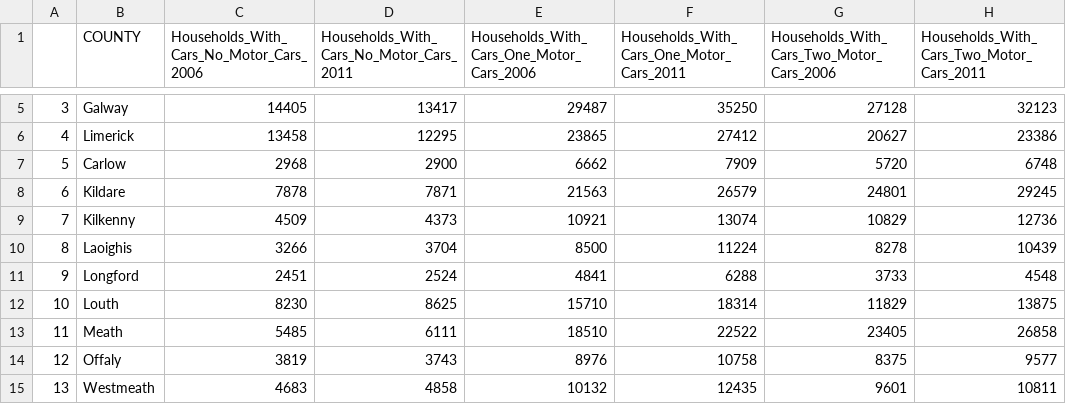
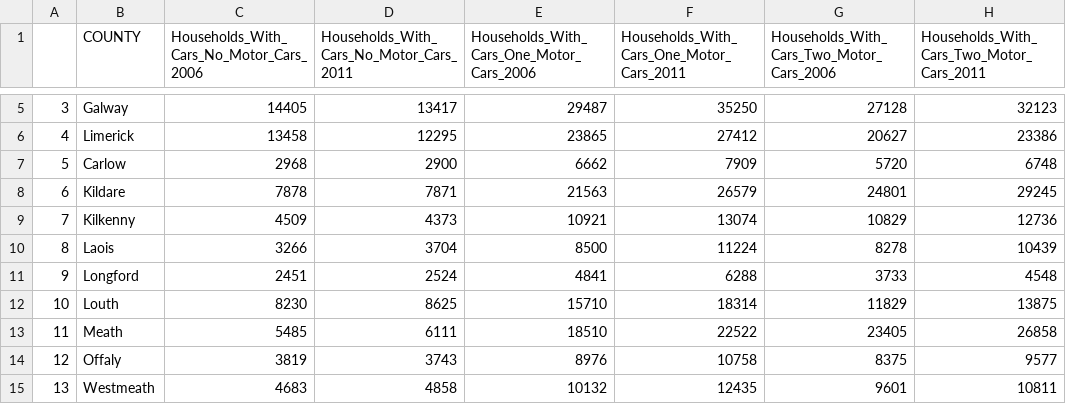
Before and after one commit to katarinac/InfoVisualisation, a CSV file: cleanedData.csv, drawn as a sheet; only a part is shown, gaps mark what is left out; the diff names each change by its address in the sheet, - before the commit and + after, or states it on an @@ line.

Commit message:
Update cleanedData.csv

```diff
--- a/cleanedData.csv
+++ b/cleanedData.csv
-B10 (COUNTY): Laoighis
+B10 (COUNTY): Laois
```
